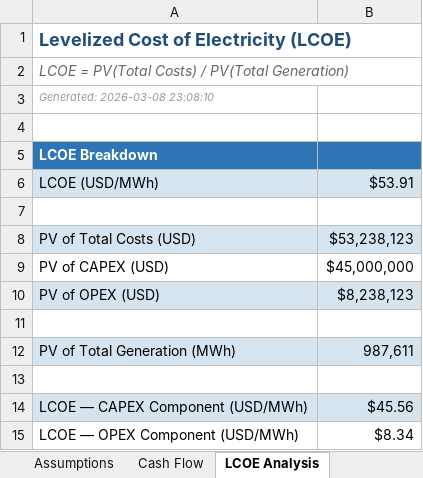
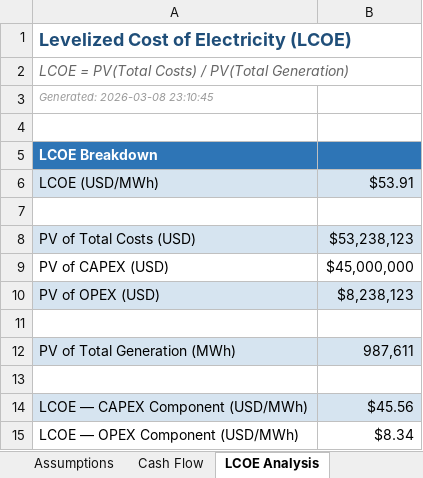
Before and after one commit to tanzeelsam-code/EconoGrid-Planner, an Excel workbook: outputs/financial_output.xlsx, sheet LCOE Analysis, drawn as a sheet; values as stored, in another font and other column widths than the file's, no borders; the diff names each change by its address in the sheet, - before the commit and + after, or states it on an @@ line.

```diff
--- a/outputs/financial_output.xlsx (sheet LCOE Analysis)
+++ b/outputs/financial_output.xlsx (sheet LCOE Analysis)
-A3: Generated: 2026-03-08 23:08:10
+A3: Generated: 2026-03-08 23:10:45
```
Also changed, not shown: sheet Tornado Data, sheet Financial Summary, sheet Assumptions, sheet Sensitivity LCOE, sheet Sensitivity EIRR, sheet Sensitivity IRR, 2 more sheets, outputs/regression_output.xlsx, outputs/scenario_output.xlsx, 8 other files.
